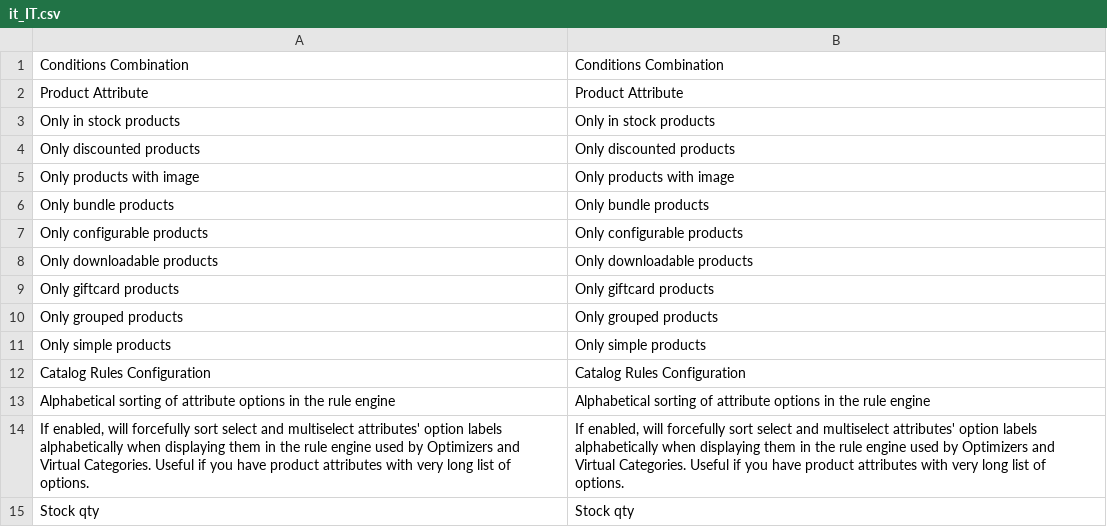
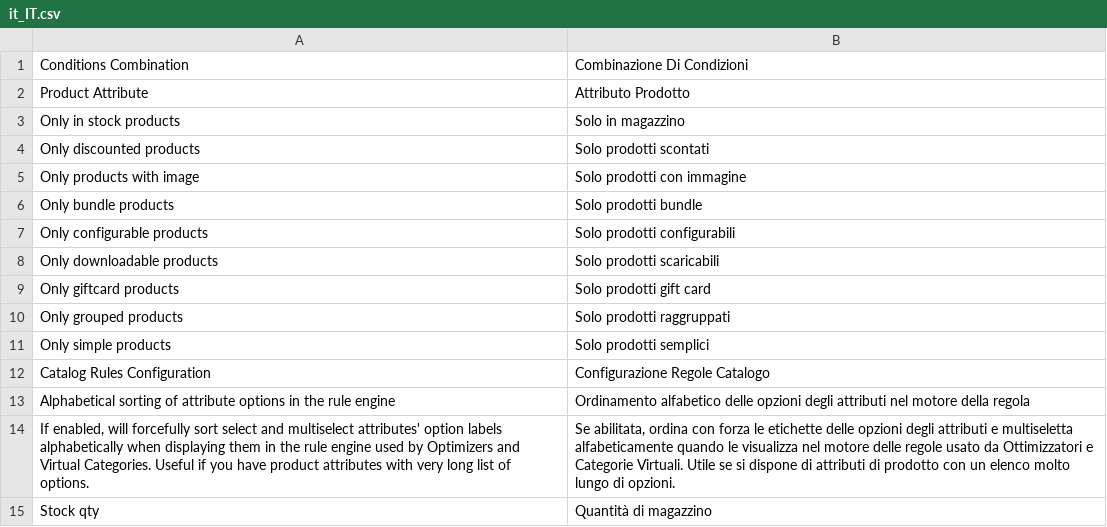
Before and after one commit to experius/elasticsuite, a CSV file: src/module-elasticsuite-catalog-rule/i18n/it_IT.csv, drawn as a sheet.

Commit message:
New translations en_us.csv (Italian)

```diff
--- a/src/module-elasticsuite-catalog-rule/i18n/it_IT.csv
+++ b/src/module-elasticsuite-catalog-rule/i18n/it_IT.csv
@@ -1,15 +1,15 @@
-"Conditions Combination","Conditions Combination"
-"Product Attribute","Product Attribute"
-"Only in stock products","Only in stock products"
-"Only discounted products","Only discounted products"
-"Only products with image","Only products with image"
-"Only bundle products","Only bundle products"
-"Only configurable products","Only configurable products"
-"Only downloadable products","Only downloadable products"
-"Only giftcard products","Only giftcard products"
-"Only grouped products","Only grouped products"
-"Only simple products","Only simple products"
-"Catalog Rules Configuration","Catalog Rules Configuration"
-"Alphabetical sorting of attribute options in the rule engine","Alphabetical sorting of attribute options in the rule engine"
-"If enabled, will forcefully sort select and multiselect attributes' option labels alphabetically when displaying them in the rule engine used by Optimizers and Virtual Categories. Useful if you have product attributes with very long list of options.","If enabled, will forcefully sort select and multiselect attributes' option labels alphabetically when displaying them in the rule engine used by Optimizers and Virtual Categories. Useful if you have product attributes with very long list of options."
-"Stock qty","Stock qty"
+"Conditions Combination","Combinazione Di Condizioni"
+"Product Attribute","Attributo Prodotto"
+"Only in stock products","Solo in magazzino"
+"Only discounted products","Solo prodotti scontati"
+"Only products with image","Solo prodotti con immagine"
+"Only bundle products","Solo prodotti bundle"
+"Only configurable products","Solo prodotti configurabili"
+"Only downloadable products","Solo prodotti scaricabili"
+"Only giftcard products","Solo prodotti gift card"
+"Only grouped products","Solo prodotti raggruppati"
+"Only simple products","Solo prodotti semplici"
+"Catalog Rules Configuration","Configurazione Regole Catalogo"
+"Alphabetical sorting of attribute options in the rule engine","Ordinamento alfabetico delle opzioni degli attributi nel motore della regola"
+"If enabled, will forcefully sort select and multiselect attributes' option labels alphabetically when displaying them in the rule engine used by Optimizers and Virtual Categories. Useful if you have product attributes with very long list of options.","Se abilitata, ordina con forza le etichette delle opzioni degli attributi e multiseletta alfabeticamente quando le visualizza nel motore delle regole usato da Ottimizzatori e Categorie Virtuali. Utile se si dispone di attributi di prodotto con un elenco molto lungo di opzioni."
+"Stock qty","Quantità di magazzino"
```
